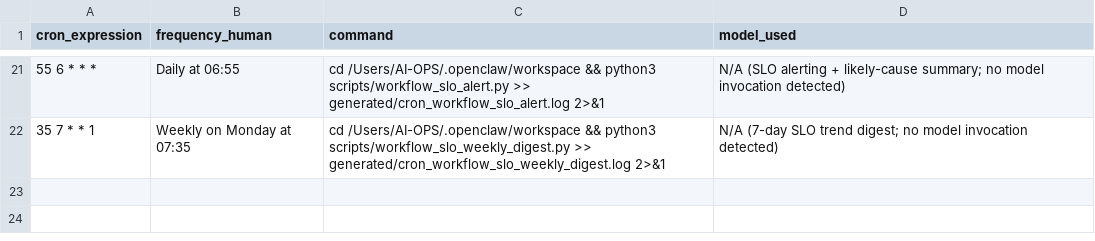
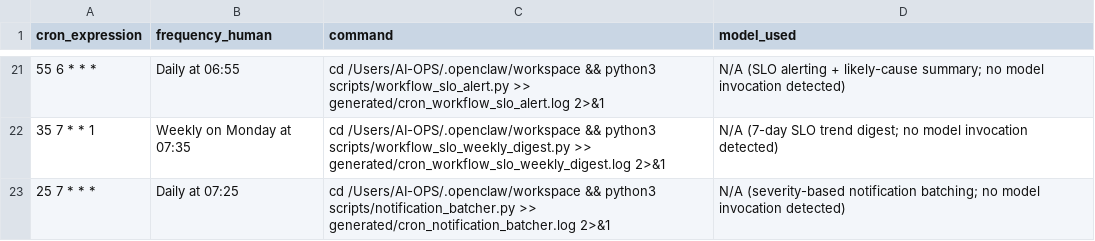
Before and after one commit to CivicOSInstitute/civicos-institute.github.io, a CSV file: main-dashboard/static/data/current_cron_jobs.csv, drawn as a sheet; only a part is shown, gaps mark what is left out; the diff names each change by its address in the sheet, - before the commit and + after, or states it on an @@ line.

```diff
--- a/main-dashboard/static/data/current_cron_jobs.csv
+++ b/main-dashboard/static/data/current_cron_jobs.csv
+row 23: 25 7 * * * | Daily at 07:25 | cd /Users/AI-OPS/.openclaw/workspace && python3 scripts/notification_batcher.py >> generated/cron_notification_batcher.log 2>&1 | N/A (severity-based notification batching; no model invocation detected)
```
Also changed, not shown: generated/current_cron_jobs.csv, 11 other files.
